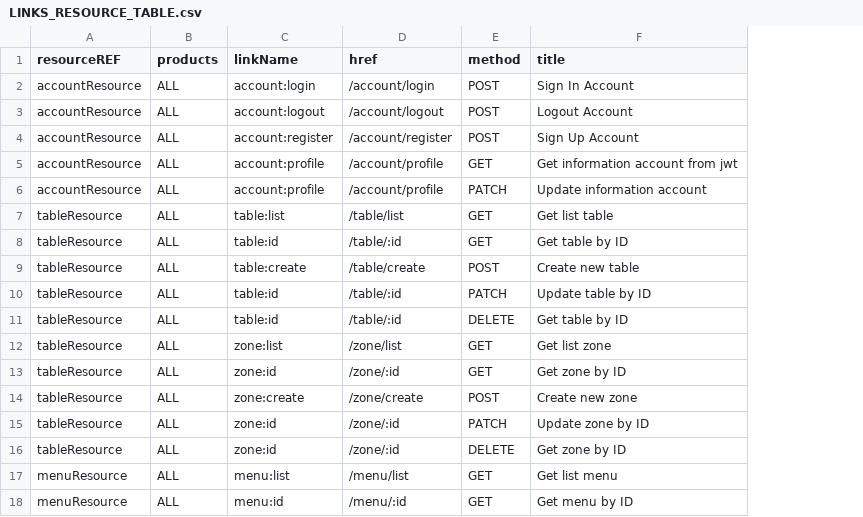
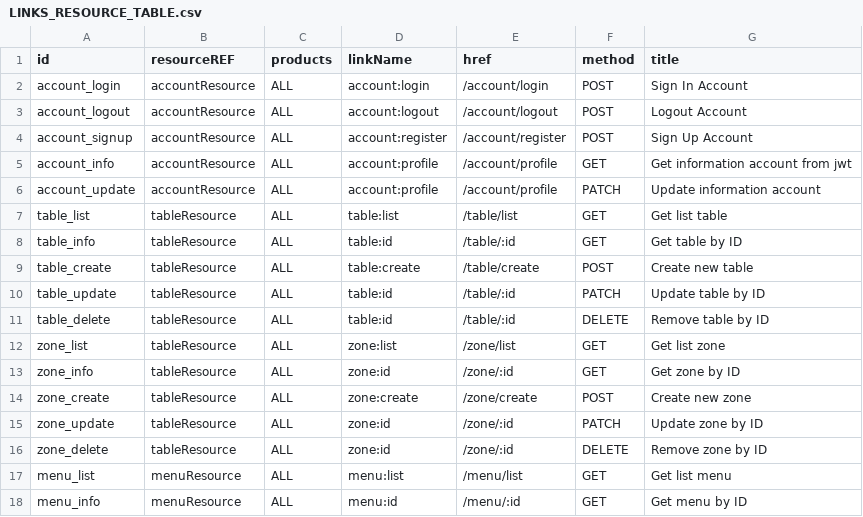
Before and after one commit to 0xwav3s/TEGY-API, a CSV file: app/core/csv/LINKS_RESOURCE_TABLE.csv, drawn as a sheet; only a part is shown; addresses are those after the commit; the diff names each change by its address in the sheet, - before the commit and + after, or states it on an @@ line.

```diff
--- a/app/core/csv/LINKS_RESOURCE_TABLE.csv
+++ b/app/core/csv/LINKS_RESOURCE_TABLE.csv
+column A (id), rows 2-18: account_login | account_logout | account_signup | account_info | account_update | table_list | table_info | table_create | table_update | table_delete | zone_list | zone_info | zone_create | zone_update | zone_delete | menu_list | menu_info
-G11 (title): Get table by ID
+G11 (title): Remove table by ID
-G16 (title): Get zone by ID
+G16 (title): Remove zone by ID
```
Also changed, not shown: 16 other files.
